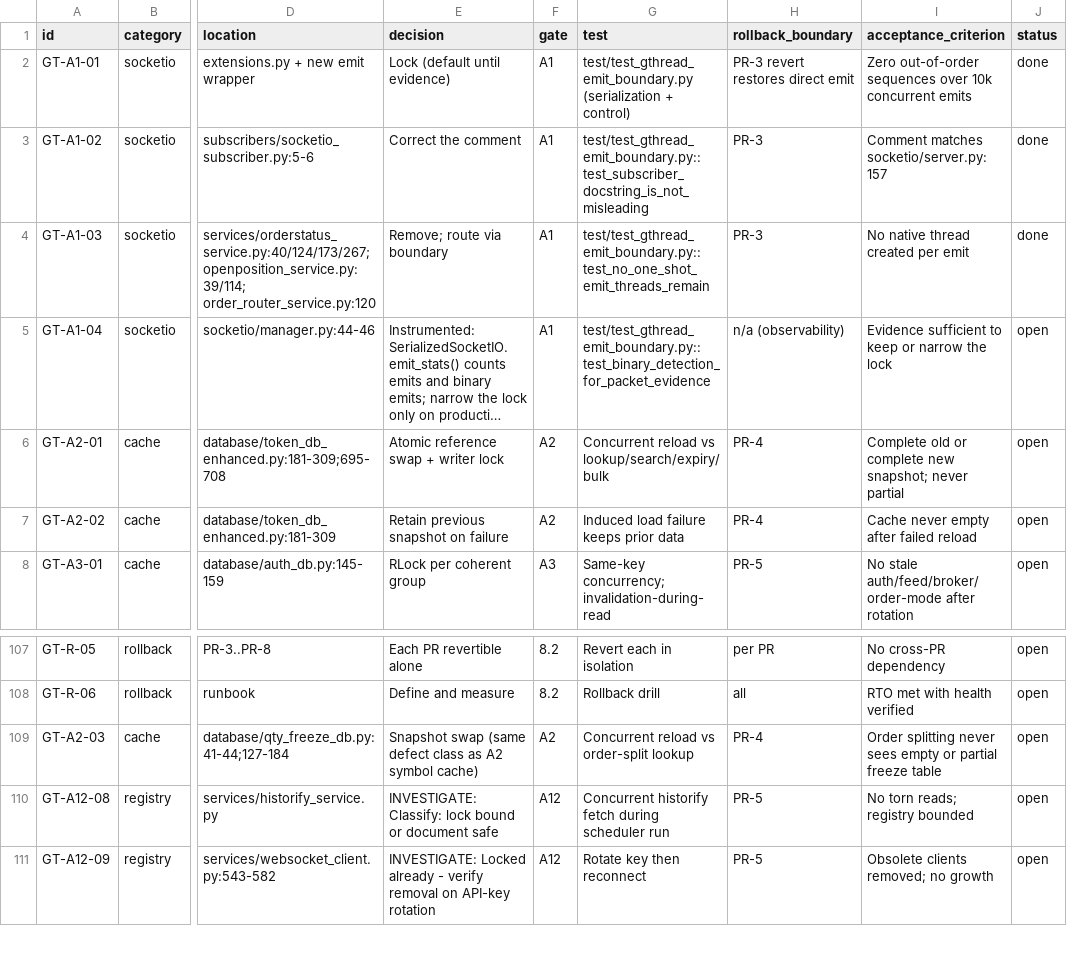
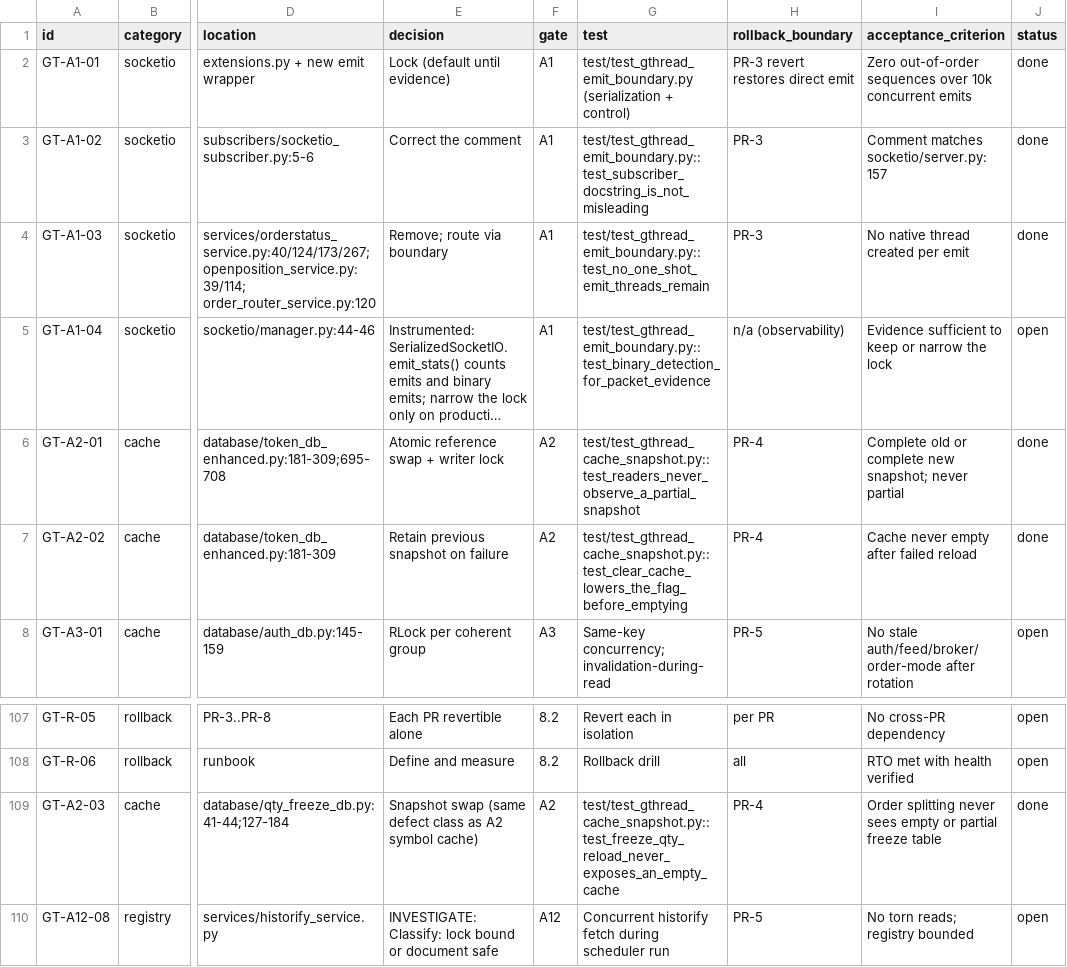
Before and after one commit to marketcalls/openalgo, a CSV file: docs/plans/2026-08-01-gthread-migration-tracker.csv, drawn as a sheet; only a part is shown, gaps mark what is left out; the shorter side is filled out with more unchanged rows; long unchanged cells end in …; the diff names each change by its address in the sheet, - before the commit and + after, or states it on an @@ line.

```diff
--- a/docs/plans/2026-08-01-gthread-migration-tracker.csv
+++ b/docs/plans/2026-08-01-gthread-migration-tracker.csv
-G6 (test): Concurrent reload vs lookup/search/expiry/bulk
+G6 (test): test/test_gthread_cache_snapshot.py::test_readers_never_observe_a_partial_snapshot
-J6:J7 (status): open
+J6:J7 (status): done
-G7 (test): Induced load failure keeps prior data
+G7 (test): test/test_gthread_cache_snapshot.py::test_clear_cache_lowers_the_flag_before_emptying
-G109 (test): Concurrent reload vs order-split lookup
+G109 (test): test/test_gthread_cache_snapshot.py::test_freeze_qty_reload_never_exposes_an_empty_cache
-J109 (status): open
+J109 (status): done
```
Also changed, not shown: 5 other files.
